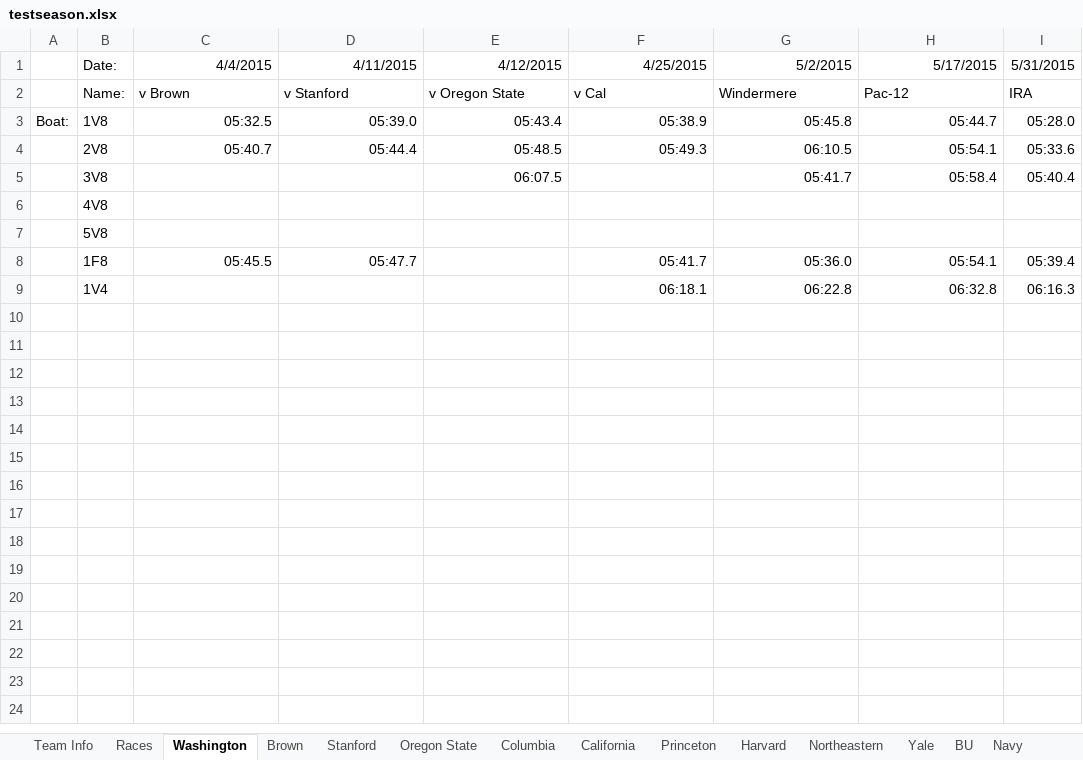
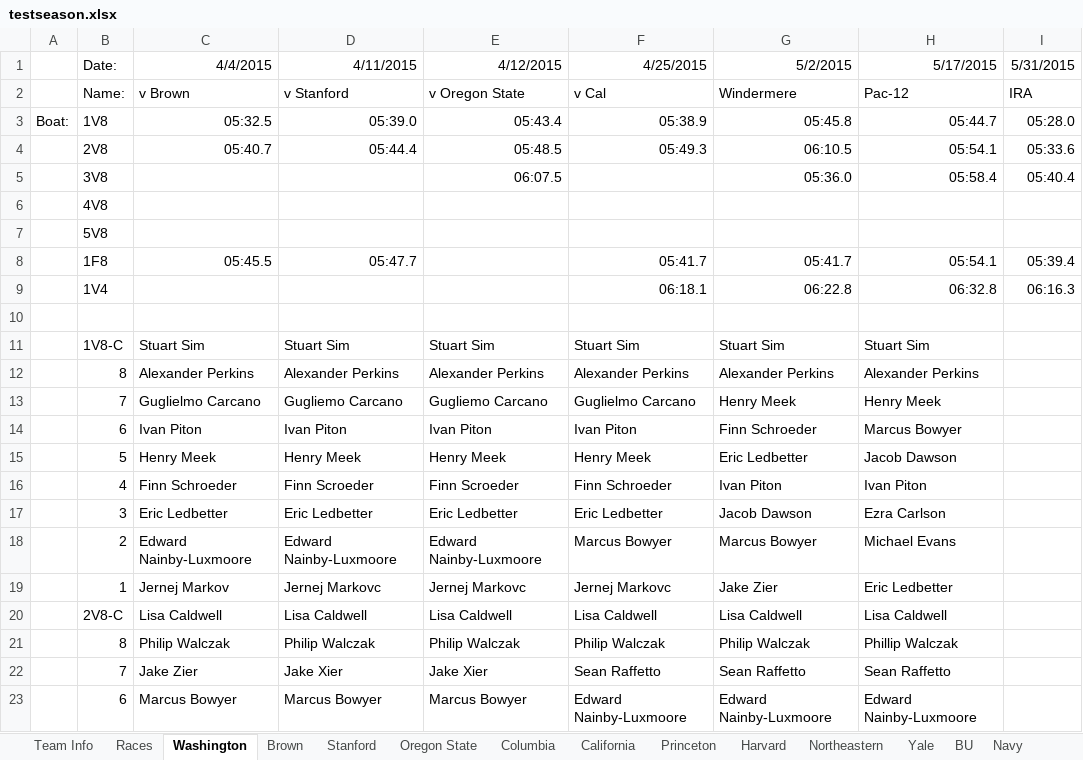
Before and after one commit to smithy545/fantasyrowingcollege, an Excel workbook: testseason.xlsx, sheet Washington, drawn as a sheet; only a part is shown; values as stored, in another font and other column widths than the file's, no borders; the diff covers the shown part only; the diff names each change by its address in the sheet, - before the commit and + after, or states it on an @@ line.

```diff
--- a/testseason.xlsx (sheet Washington)
+++ b/testseason.xlsx (sheet Washington)
-G5 (5/2/2015): 05:41.7
+G5 (5/2/2015): 05:36.0
-G8 (5/2/2015): 05:36.0
+G8 (5/2/2015): 05:41.7
+row 10: (empty)
+row 11:  | 1V8-C | Stuart Sim | Stuart Sim | Stuart Sim | Stuart Sim | Stuart Sim | Stuart Sim
+row 12:  | 8 | Alexander Perkins | Alexander Perkins | Alexander Perkins | Alexander Perkins | Alexander Perkins | Alexander Perkins
+row 13:  | 7 | Guglielmo Carcano | Gugliemo Carcano | Gugliemo Carcano | Guglielmo Carcano | Henry Meek | Henry Meek
+row 14:  | 6 | Ivan Piton | Ivan Piton | Ivan Piton | Ivan Piton | Finn Schroeder | Marcus Bowyer
+row 15:  | 5 | Henry Meek | Henry Meek | Henry Meek | Henry Meek | Eric Ledbetter | Jacob Dawson
+row 16:  | 4 | Finn Schroeder | Finn Scroeder | Finn Scroeder | Finn Schroeder | Ivan Piton | Ivan Piton
+row 17:  | 3 | Eric Ledbetter | Eric Ledbetter | Eric Ledbetter | Eric Ledbetter | Jacob Dawson | Ezra Carlson
+row 18:  | 2 | Edward Nainby-Luxmoore | Edward Nainby-Luxmoore | Edward Nainby-Luxmoore | Marcus Bowyer | Marcus Bowyer | Michael Evans
+row 19:  | 1 | Jernej Markov | Jernej Markovc | Jernej Markovc | Jernej Markovc | Jake Zier | Eric Ledbetter
+row 20:  | 2V8-C | Lisa Caldwell | Lisa Caldwell | Lisa Caldwell | Lisa Caldwell | Lisa Caldwell | Lisa Caldwell
+row 21:  | 8 | Philip Walczak | Philip Walczak | Philip Walczak | Philip Walczak | Philip Walczak | Phillip Walczak
+row 22:  | 7 | Jake Zier | Jake Xier | Jake Xier | Sean Raffetto | Sean Raffetto | Sean Raffetto
+row 23:  | 6 | Marcus Bowyer | Marcus Bowyer | Marcus Bowyer | Edward Nainby-Luxmoore | Edward Nainby-Luxmoore | Edward Nainby-Luxmoore
```
Also changed, not shown: 46 added rows elsewhere in this sheet, sheet Holy Cross, sheet Hobart, sheet Wisconsin, sheet Drexel, sheet G Washington, sheet Syracuse, 18 more sheets, other sheet tabs, 4 other files.
